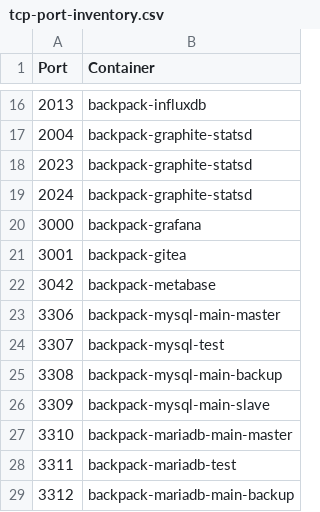
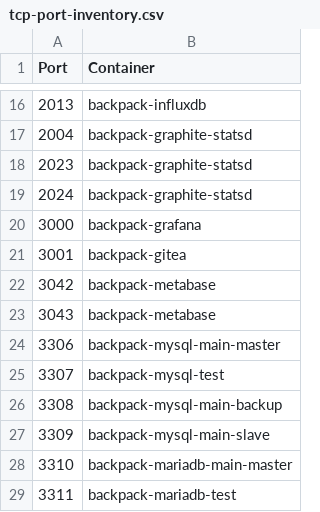
Before and after one commit to alexanderfefelov/docker-backpack, a CSV file: doc/tcp-port-inventory.csv, drawn as a sheet; only a part is shown, gaps mark what is left out; the shorter side is filled out with more unchanged rows; the diff names each change by its address in the sheet, - before the commit and + after, or states it on an @@ line.

Commit message:
Expose Metabase metrics via Jolokia

```diff
--- a/doc/tcp-port-inventory.csv
+++ b/doc/tcp-port-inventory.csv
+row 23: 3043 | backpack-metabase
```
Also changed, not shown: 5 other files.
